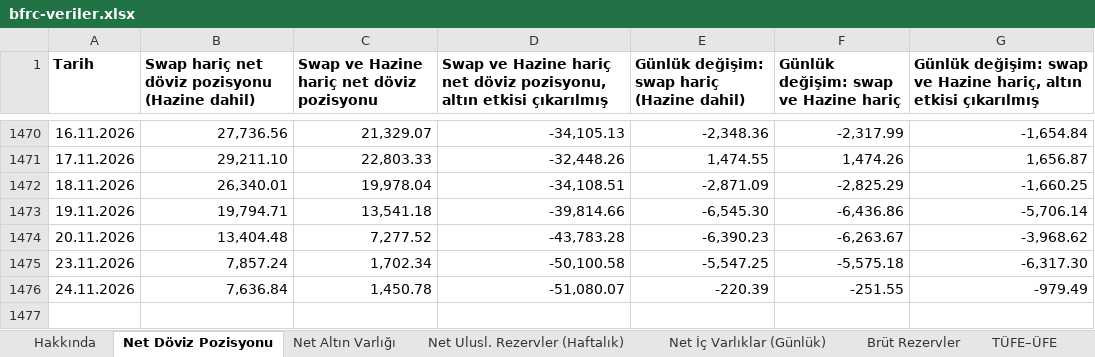
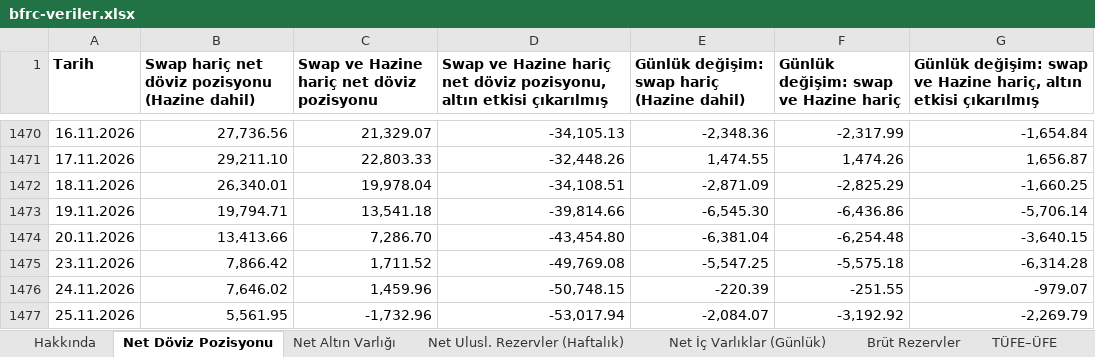
Before and after one commit to mehmetbekirs/bfrc, an Excel workbook: excel/bfrc-veriler.xlsx, sheet Net Döviz Pozisyonu, drawn as a sheet; only a part is shown, gaps mark what is left out; values as stored, in another font and other column widths than the file's, no borders; the diff names each change by its address in the sheet, - before the commit and + after, or states it on an @@ line.

```diff
--- a/excel/bfrc-veriler.xlsx (sheet Net Döviz Pozisyonu)
+++ b/excel/bfrc-veriler.xlsx (sheet Net Döviz Pozisyonu)
-B1474: 13,404.48
+B1474: 13,413.66
-C1474: 7,277.52
+C1474: 7,286.70
-D1474: -43,783.28
+D1474: -43,454.80
-E1474: -6,390.23
+E1474: -6,381.04
-F1474: -6,263.67
+F1474: -6,254.48
-G1474: -3,968.62
+G1474: -3,640.15
-B1475: 7,857.24
+B1475: 7,866.42
-C1475: 1,702.34
+C1475: 1,711.52
-D1475: -50,100.58
+D1475: -49,769.08
-G1475: -6,317.30
+G1475: -6,314.28
-B1476: 7,636.84
+B1476: 7,646.02
-C1476: 1,450.78
+C1476: 1,459.96
-D1476: -51,080.07
+D1476: -50,748.15
-G1476: -979.49
+G1476: -979.07
+row 1477: 25.11.2026 | 5,561.95 | -1,732.96 | -53,017.94 | -2,084.07 | -3,192.92 | -2,269.79
```
Also changed, not shown: sheet Hakkında, sheet Net Altın Varlığı, sheet Brüt Rezervler, sheet Para Arzları, sheet Vadeli Mevduatlar, sheet Net Ulusl. Rezervler (Haftalık), 2 more sheets, 1 other file.
